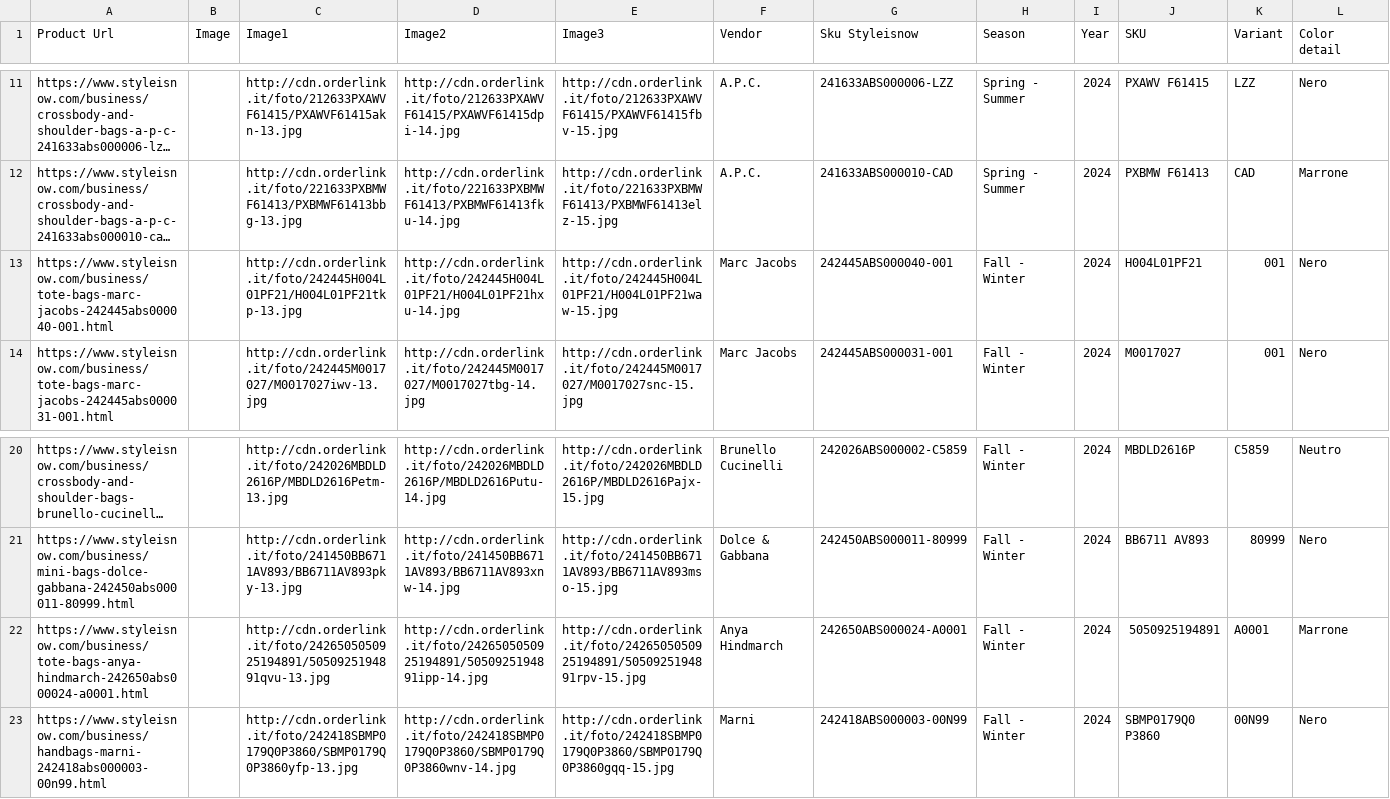
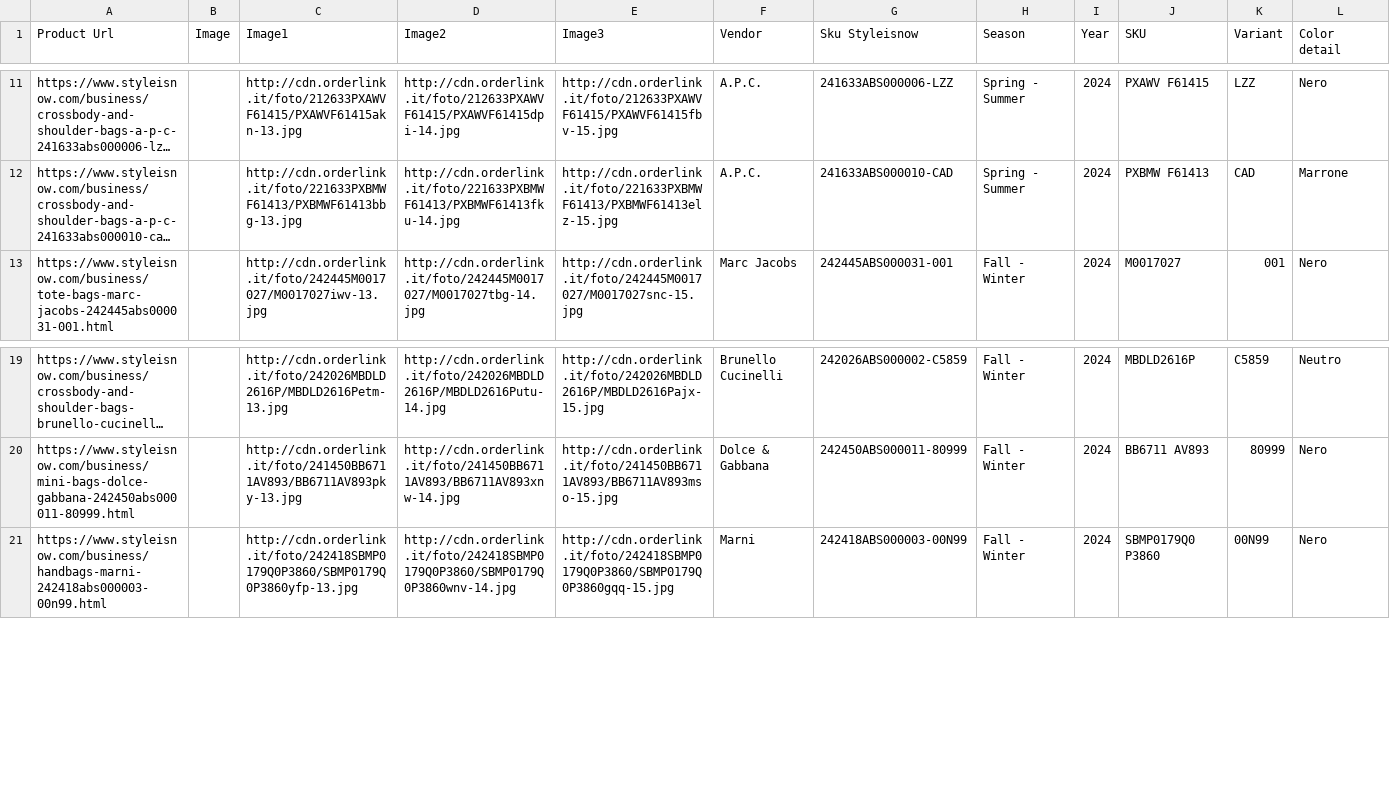
Before and after one commit to dissagaliyeva/shopify_ikonic_update, a CSV file: updated_bags.csv, drawn as a sheet; only a part is shown, gaps mark what is left out; long unchanged cells end in …; rows hold the shown columns only; the diff names each change by its address in the sheet, - before the commit and + after, or states it on an @@ line.

```diff
--- a/updated_bags.csv
+++ b/updated_bags.csv
-row 13: https://www.styleisnow.com/business/tote-bags-marc-jacobs-242445abs000040-001.html |  | http://cdn.orderlink.it/foto/242445H004L01PF21/H004L01PF21tkp-13.jpg | http://cdn.orderlink.it/foto/242445H004L01PF21/H004L01PF21hxu-14.jpg | http://cdn.orderlink.it/foto/242445H004L01PF21/H004L01PF21waw-15.jpg | Marc Jacobs | 242445ABS000040-001 | Fall - Winter | 2024 | H004L01PF21 | 001 | Nero
-row 22: https://www.styleisnow.com/business/tote-bags-anya-hindmarch-242650abs000024-a0001.html |  | http://cdn.orderlink.it/foto/2426505050925194891/5050925194891qvu-13.jpg | http://cdn.orderlink.it/foto/2426505050925194891/5050925194891ipp-14.jpg | http://cdn.orderlink.it/foto/2426505050925194891/5050925194891rpv-15.jpg | Anya Hindmarch | 242650ABS000024-A0001 | Fall - Winter | 2024 | 5050925194891 | A0001 | Marrone
```
Also changed, not shown: updated_other.csv.
